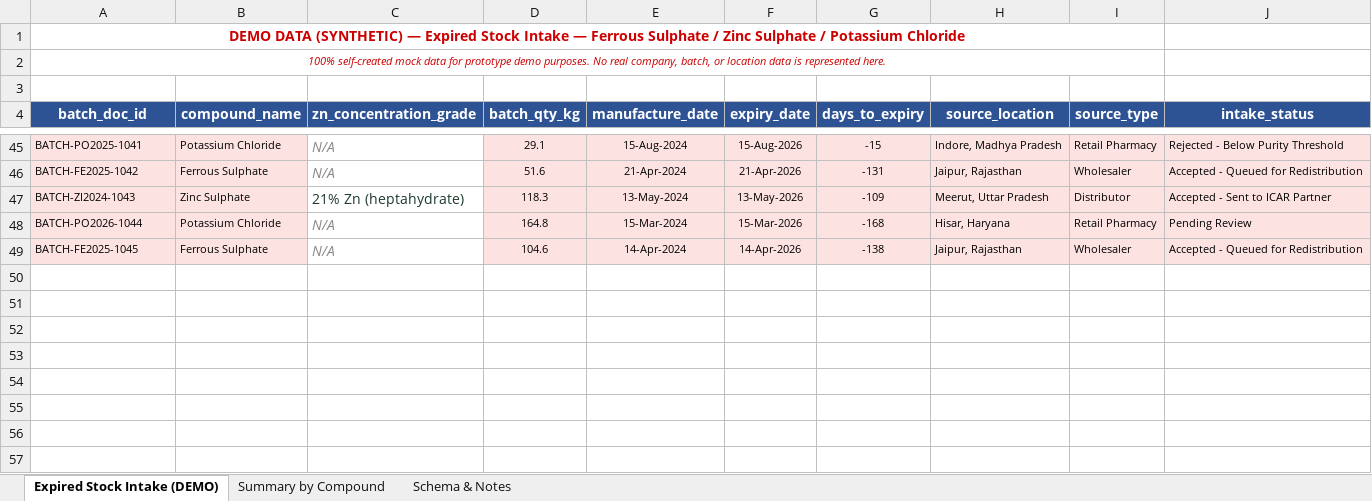
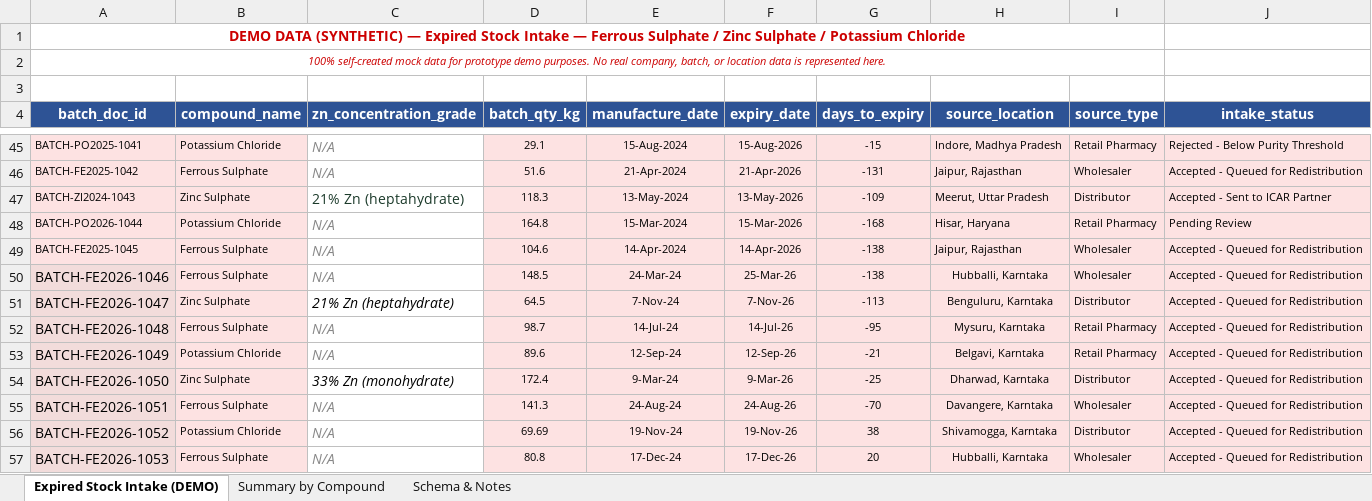
Before and after one commit to PrasannaX-Spec/Arogya_Bhoomi, an Excel workbook: Demo_Expired_Stock_Intake_Data_UPDATED.xlsx, sheet Expired Stock Intake (DEMO), drawn as a sheet; only a part is shown, gaps mark what is left out; values as stored, in another font and other column widths than the file's, no borders; the diff names each change by its address in the sheet, - before the commit and + after, or states it on an @@ line.

Commit message:
rebrand: Nirmula -> Arogya Bhoomi + sync source data from updated Excel files
- Renamed project from Nirmula/Nirmula to Arogya Bhoomi
- Updated tagline to 'Healthy Soil - Healthy Life' across all templates
- Updated brand icon initials from 'N' to 'AB' in style.css
- Updated all HTML titles, meta descriptions, nav brand, footers
- Updated README.md with new project name and tagline
- Synchronized demo_intake.csv from updated Excel data source
- Synchronized soil deficiency/medicine data from updated Excel source
- Updated test assertions to match new branding

```diff
--- a/Demo_Expired_Stock_Intake_Data_UPDATED.xlsx (sheet Expired Stock Intake (DEMO))
+++ b/Demo_Expired_Stock_Intake_Data_UPDATED.xlsx (sheet Expired Stock Intake (DEMO))
+row 50: BATCH-FE2026-1046 | Ferrous Sulphate | N/A | 148.5 | 24-Mar-24 | 25-Mar-26 | -138 | Hubballi, Karntaka | Wholesaler | Accepted - Queued for Redistribution
+row 51: BATCH-FE2026-1047 | Zinc Sulphate | 21% Zn (heptahydrate) | 64.5 | 7-Nov-24 | 7-Nov-26 | -113 | Benguluru, Karntaka | Distributor | Accepted - Queued for Redistribution
+row 52: BATCH-FE2026-1048 | Ferrous Sulphate | N/A | 98.7 | 14-Jul-24 | 14-Jul-26 | -95 | Mysuru, Karntaka | Retail Pharmacy | Accepted - Queued for Redistribution
+row 53: BATCH-FE2026-1049 | Potassium Chloride | N/A | 89.6 | 12-Sep-24 | 12-Sep-26 | -21 | Belgavi, Karntaka | Retail Pharmacy | Accepted - Queued for Redistribution
+row 54: BATCH-FE2026-1050 | Zinc Sulphate | 33% Zn (monohydrate) | 172.4 | 9-Mar-24 | 9-Mar-26 | -25 | Dharwad, Karntaka | Distributor | Accepted - Queued for Redistribution
+row 55: BATCH-FE2026-1051 | Ferrous Sulphate | N/A | 141.3 | 24-Aug-24 | 24-Aug-26 | -70 | Davangere, Karntaka | Wholesaler | Accepted - Queued for Redistribution
+row 56: BATCH-FE2026-1052 | Potassium Chloride | N/A | 69.69 | 19-Nov-24 | 19-Nov-26 | 38 | Shivamogga, Karntaka | Distributor | Accepted - Queued for Redistribution
+row 57: BATCH-FE2026-1053 | Ferrous Sulphate | N/A | 80.8 | 17-Dec-24 | 17-Dec-26 | 20 | Hubballi, Karntaka | Wholesaler | Accepted - Queued for Redistribution
```
Also changed, not shown: State_Soil_Deficiency_Medicine_Match_FILTERED.xlsx, 16 other files.
